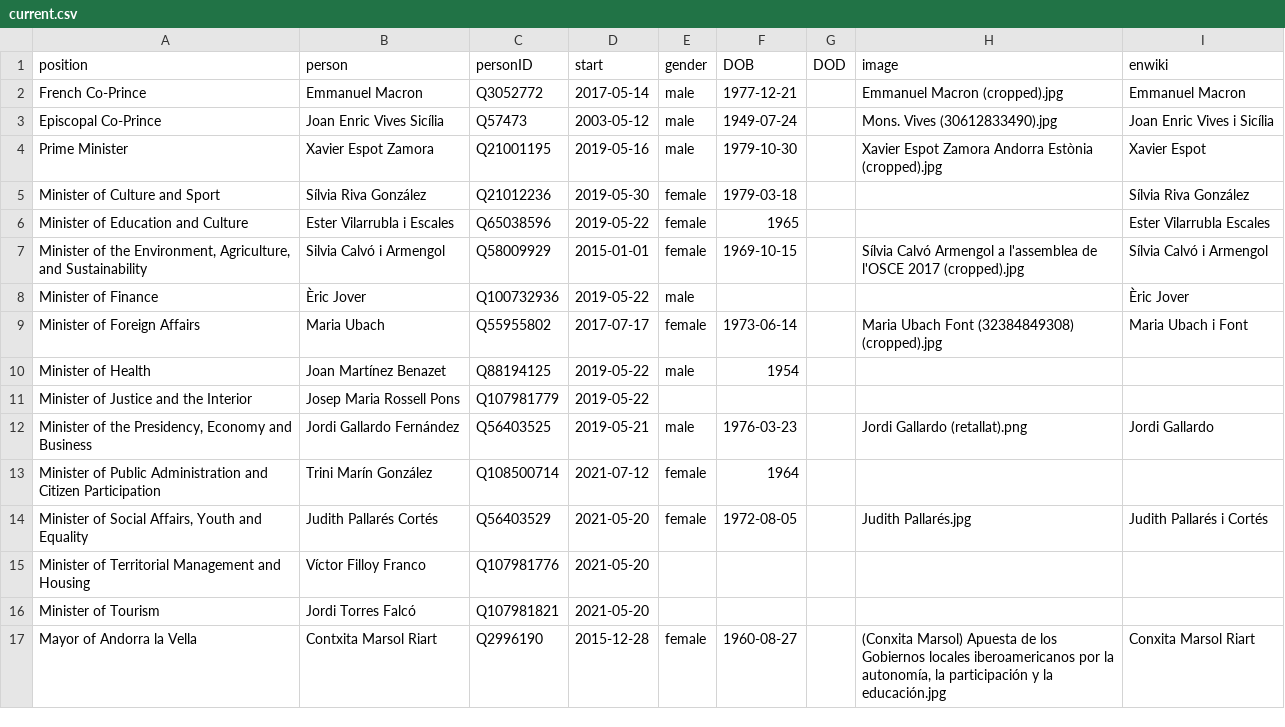
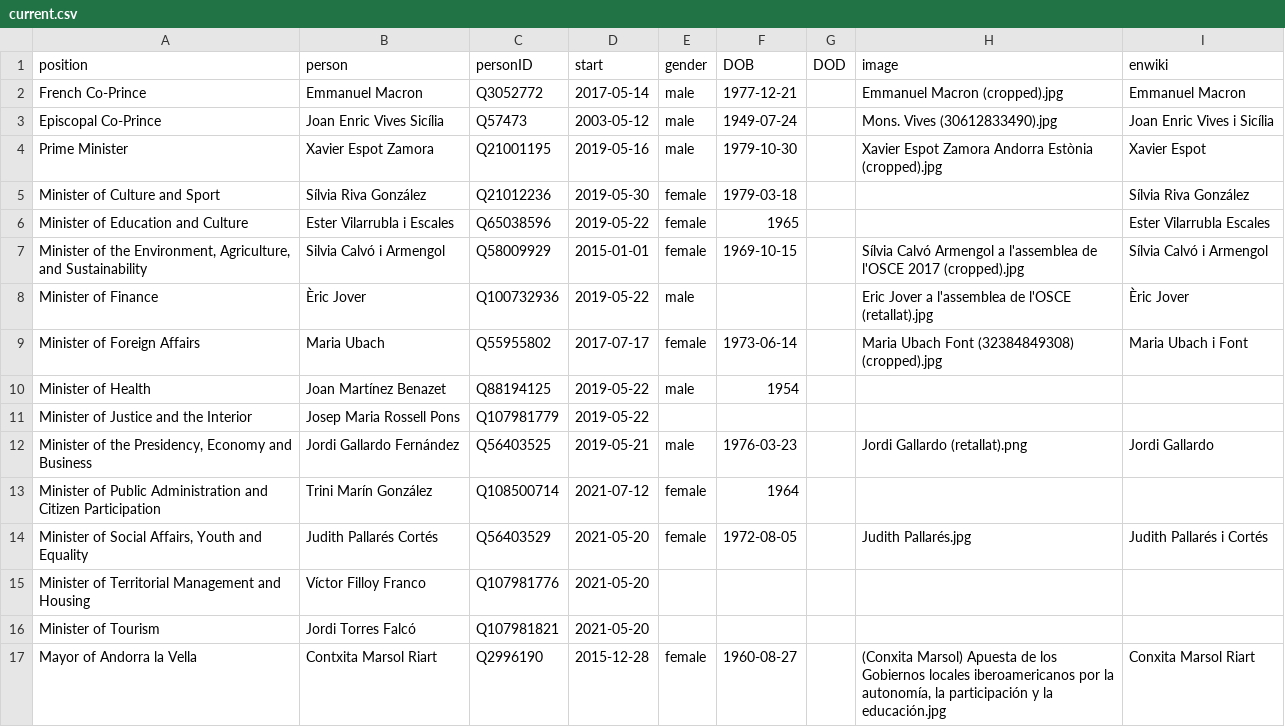
Before and after one commit to every-politician-scrapers/andorra-cabinet, a CSV file: html/current.csv, drawn as a sheet.

Commit message:
HTML update

```diff
--- a/html/current.csv
+++ b/html/current.csv
@@ -7,3 +7,3 @@ Minister of Education and Culture,Ester Vilarrubla i Escales,Q65038596,2019-05-2
 "Minister of the Environment, Agriculture, and Sustainability",Silvia Calvó i Armengol,Q58009929,2015-01-01,female,1969-10-15,,Sílvia Calvó Armengol a l'assemblea de l'OSCE 2017 (cropped).jpg,Sílvia Calvó i Armengol
-Minister of Finance,Èric Jover,Q100732936,2019-05-22,male,,,,Èric Jover
+Minister of Finance,Èric Jover,Q100732936,2019-05-22,male,,,Eric Jover a l'assemblea de l'OSCE (retallat).jpg,Èric Jover
 Minister of Foreign Affairs,Maria Ubach,Q55955802,2017-07-17,female,1973-06-14,,Maria Ubach Font (32384849308) (cropped).jpg,Maria Ubach i Font
```
